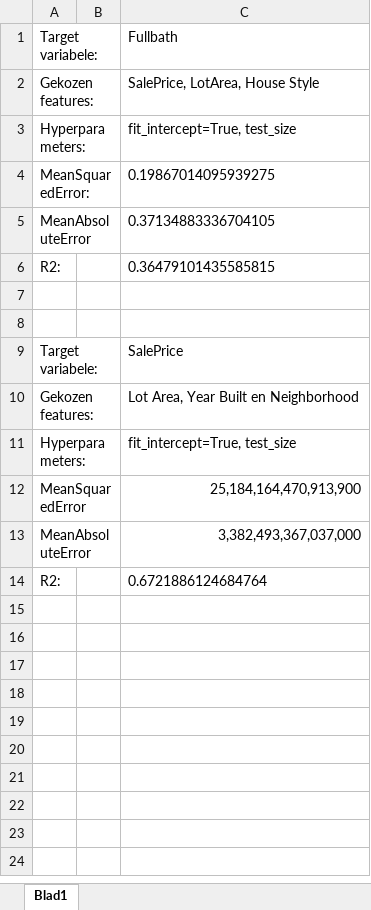
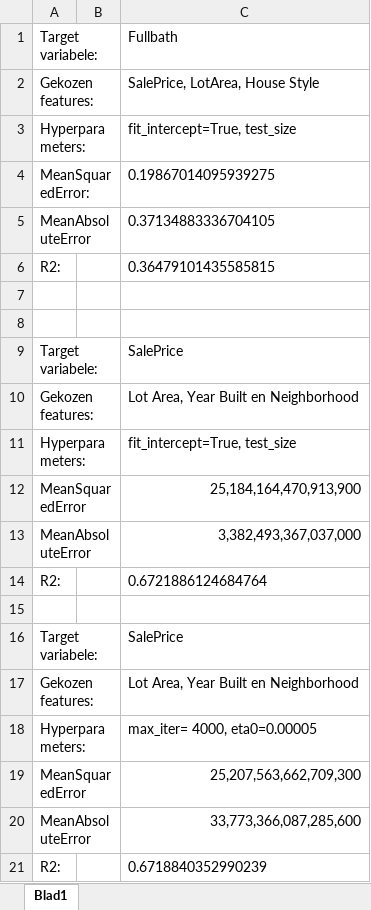
Before and after one commit to ImRoodyDev/HHS-Pyhthon-Pipeline, an Excel workbook: DEAI/WEEK 6/MachineLearning.xlsx, sheet Blad1, drawn as a sheet; values as stored, in another font and other column widths than the file's, no borders; charts and pictures not drawn; the diff names each change by its address in the sheet, - before the commit and + after, or states it on an @@ line.

```diff
--- a/DEAI/WEEK 6/MachineLearning.xlsx (sheet Blad1)
+++ b/DEAI/WEEK 6/MachineLearning.xlsx (sheet Blad1)
+row 15: (empty)
+row 16: Target variabele: |  | SalePrice
+row 17: Gekozen features: |  | Lot Area, Year Built en Neighborhood
+row 18: Hyperparameters: |  | max_iter= 4000, eta0=0.00005
+row 19: MeanSquaredError |  | 25,207,563,662,709,300
+row 20: MeanAbsoluteError |  | 33,773,366,087,285,600
+row 21: R2: |  | 0.6718840352990239
```
Also changed, not shown: charts or pictures, 4 other files.
